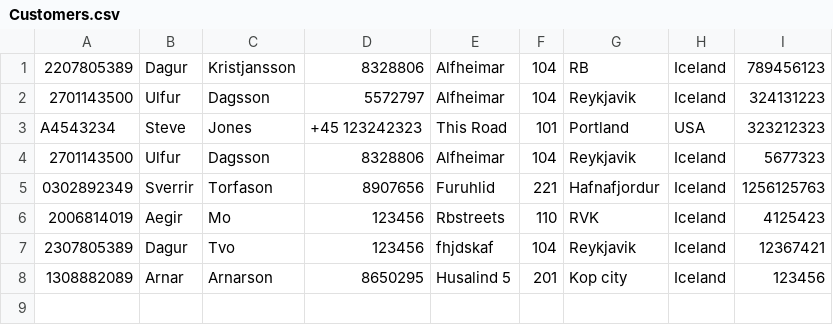
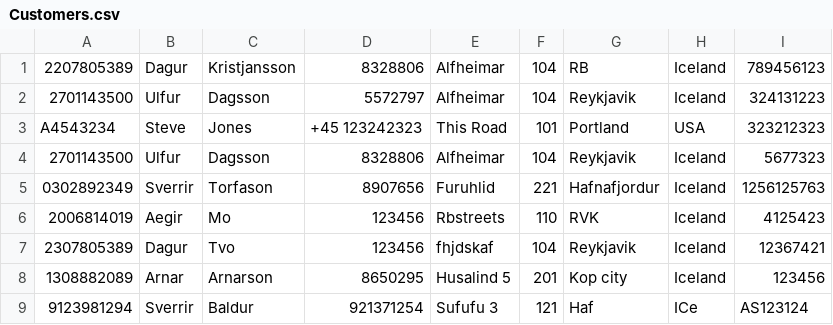
Before and after one commit to ArnarArnar/Bragginn-Car-Rental, a CSV file: Data/Customers.csv, drawn as a sheet.

```diff
--- a/Data/Customers.csv
+++ b/Data/Customers.csv
@@ -8 +8,2 @@ A4543234;Steve;Jones;+45 123242323;This Road;101;Portland;USA;323212323
 1308882089;Arnar;Arnarson;8650295;Husalind 5;201;Kop city;Iceland;123456
+9123981294;Sverrir;Baldur;921371254;Sufufu 3;121;Haf;ICe;AS123124
```
Also changed, not shown: 4 other files.
